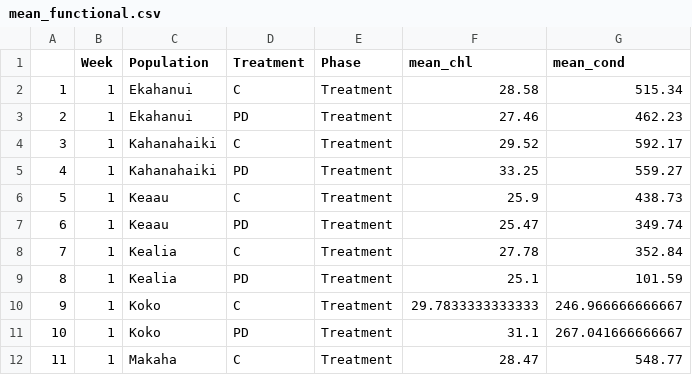
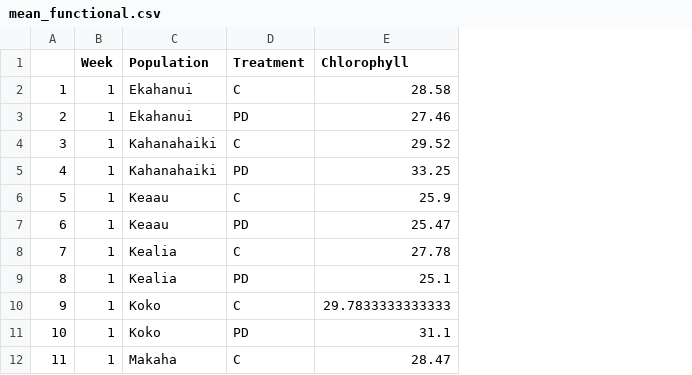
Before and after one commit to OCN-682-UH/Greene_Final, a CSV file: Final_Project/Data/mean_functional.csv, drawn as a sheet; only a part is shown; removed rows and columns are numbered as before the commit, all else as after; the diff names each change by its address in the sheet, - before the commit and + after, or states it on an @@ line.

```diff
--- a/Final_Project/Data/mean_functional.csv
+++ b/Final_Project/Data/mean_functional.csv
-column E (Phase), rows 2-12: all Treatment
-column G (mean_cond), rows 2-12: 515.34 | 462.23 | 592.17 | 559.27 | 438.73 | 349.74 | 352.84 | 101.59 | 246.966666666667 | 267.041666666667 | 548.77
-E1: mean_chl
+E1: Chlorophyll
```
Also changed, not shown: 4 other files.
